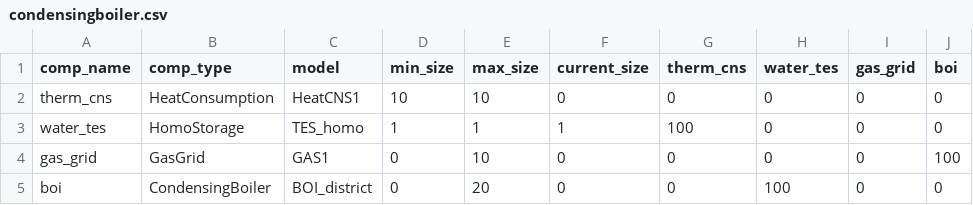
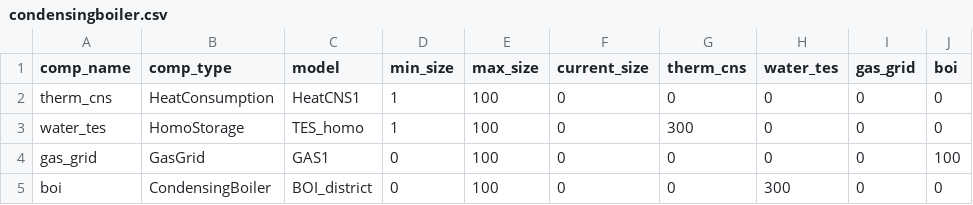
Before and after one commit to RWTH-EBC/BESDOT, a CSV file: data/topology/condensingboiler.csv, drawn as a sheet.

```diff
--- a/data/topology/condensingboiler.csv
+++ b/data/topology/condensingboiler.csv
@@ -1,5 +1,5 @@
 comp_name,comp_type,model,min_size,max_size,current_size,therm_cns,water_tes,gas_grid,boi
-therm_cns,HeatConsumption,HeatCNS1,10,10,0,0,0,0,0
-water_tes,HomoStorage,TES_homo,1,1,1,100,0,0,0
-gas_grid,GasGrid,GAS1,0,10,0,0,0,0,100
-boi,CondensingBoiler,BOI_district,0,20,0,0,100,0,0
+therm_cns,HeatConsumption,HeatCNS1,1,100,0,0,0,0,0
+water_tes,HomoStorage,TES_homo,1,100,0,300,0,0,0
+gas_grid,GasGrid,GAS1,0,100,0,0,0,0,100
+boi,CondensingBoiler,BOI_district,0,100,0,0,300,0,0
```
Also changed, not shown: data/topology/radiator.csv, data/topology/standardboiler.csv, 8 other files.
